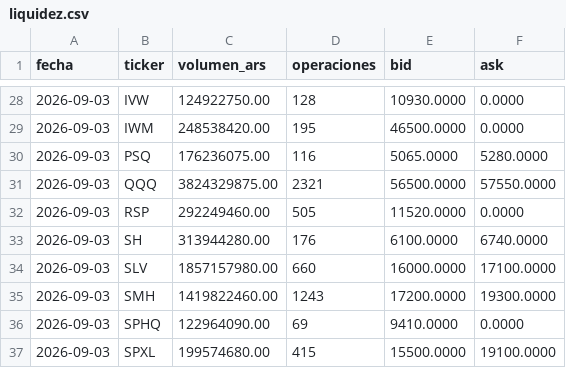
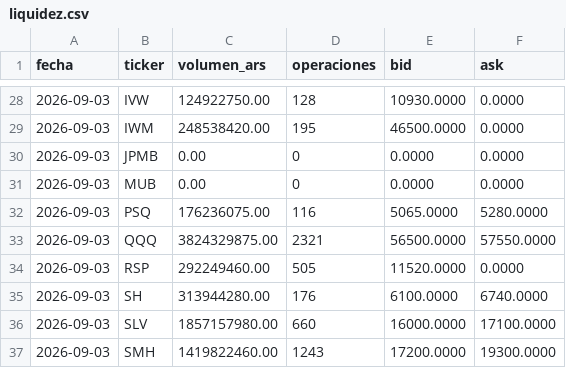
Before and after one commit to Ignacio-Talento/byma-etf-correlaciones, a CSV file: data/liquidez.csv, drawn as a sheet; only a part is shown, gaps mark what is left out; the shorter side is filled out with more unchanged rows; the diff names each change by its address in the sheet, - before the commit and + after, or states it on an @@ line.

```diff
--- a/data/liquidez.csv
+++ b/data/liquidez.csv
+row 30: 2026-09-03 | JPMB | 0.00 | 0 | 0.0000 | 0.0000
+row 31: 2026-09-03 | MUB | 0.00 | 0 | 0.0000 | 0.0000
```
Also changed, not shown: 11 other files.
